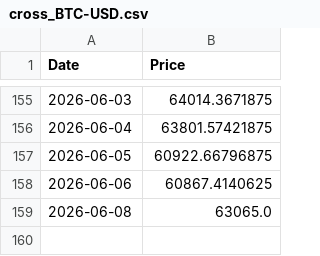
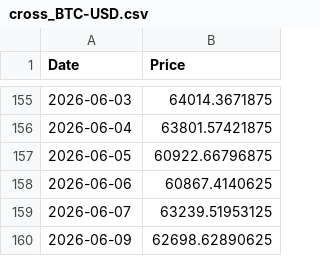
Before and after one commit to aethrixdev/cross_market_dashboard, a CSV file: data/raw/cross_BTC-USD.csv, drawn as a sheet; only a part is shown, gaps mark what is left out.

```diff
--- a/data/raw/cross_BTC-USD.csv
+++ b/data/raw/cross_BTC-USD.csv
@@ -158,2 +158,3 @@ Date,Price
 2026-06-06,60867.4140625
-2026-06-08,63065.0
+2026-06-07,63239.51953125
+2026-06-09,62698.62890625
```
Also changed, not shown: data/processed/indices_snapshot.csv, data/processed/stocks_snapshot.csv, 23 other files.
